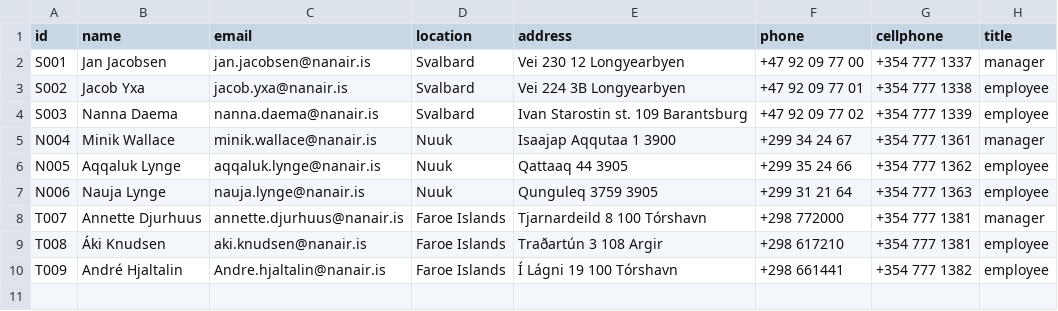
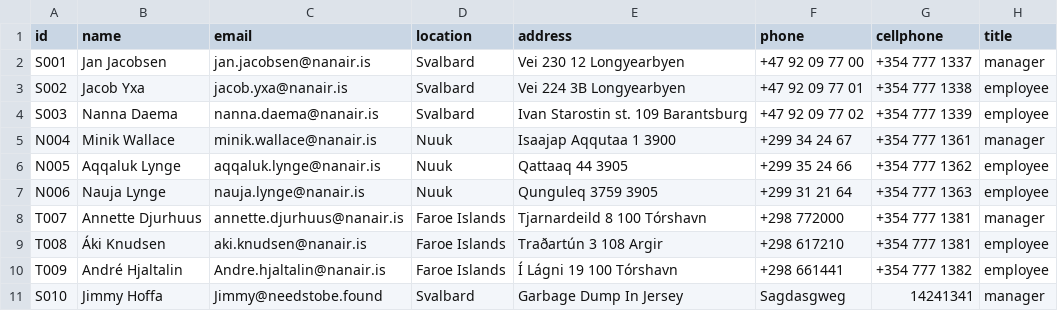
Before and after one commit to boathungry/NaN_air_H39, a CSV file: NaNair39/csv_files/Employee.csv, drawn as a sheet; the diff names each change by its address in the sheet, - before the commit and + after, or states it on an @@ line.

```diff
--- a/NaNair39/csv_files/Employee.csv
+++ b/NaNair39/csv_files/Employee.csv
+row 11: S010 | Jimmy Hoffa | Jimmy@needstobe.found | Svalbard | Garbage Dump In Jersey | Sagdasgweg | 14241341 | manager
```
Also changed, not shown: NaNair39/csv_files/Locations.csv, 2 other files.
